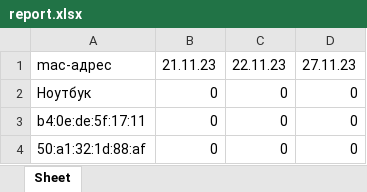
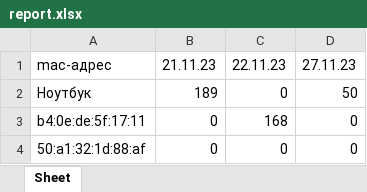
Before and after one commit to YakovSava/time_recorder, an Excel workbook: report.xlsx, sheet Sheet, drawn as a sheet; values as stored, in another font and other column widths than the file's, no borders; the diff names each change by its address in the sheet, - before the commit and + after, or states it on an @@ line.

```diff
--- a/report.xlsx (sheet Sheet)
+++ b/report.xlsx (sheet Sheet)
-B2: 0
+B2: 189
-D2: 0
+D2: 50
-C3: 0
+C3: 168
```
Also changed, not shown: 1 other file.
